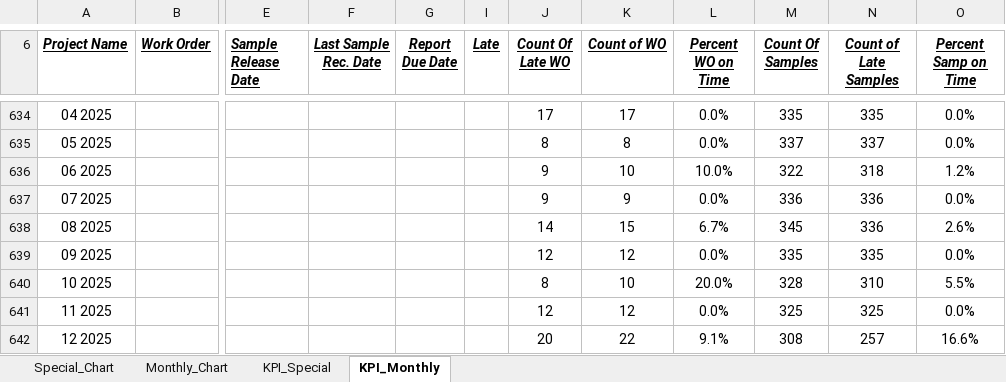
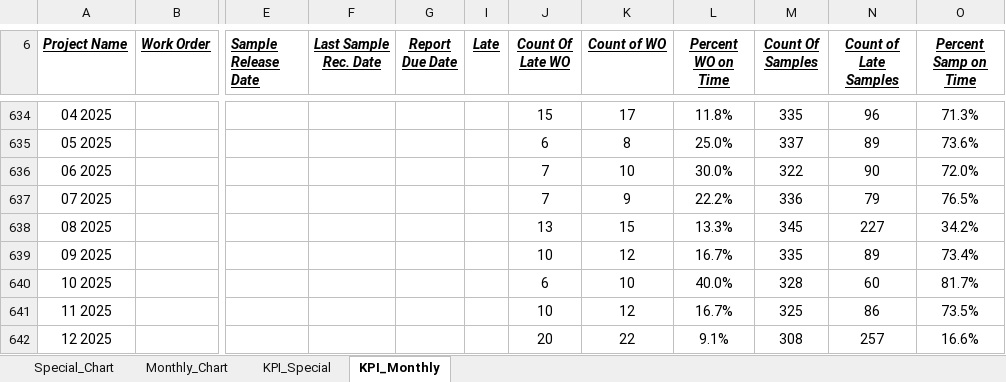
Before and after one commit to pttrailerman-boop/MetadataDrivenReportingEngine-, an Excel workbook: Demo/DemoKPI_ExcelWriter.XLSX, sheet KPI_Monthly, drawn as a sheet; only a part is shown, gaps mark what is left out; values as stored, in another font and other column widths than the file's, no borders; the diff covers the shown part only; the diff names each change by its address in the sheet, - before the commit and + after, or states it on an @@ line.

```diff
--- a/Demo/DemoKPI_ExcelWriter.XLSX (sheet KPI_Monthly)
+++ b/Demo/DemoKPI_ExcelWriter.XLSX (sheet KPI_Monthly)
-J634 (Count Of Late WO): 17
+J634 (Count Of Late WO): 15
-L634 (Percent WO on Time): 0.0%
+L634 (Percent WO on Time): 11.8%
-N634 (Count of Late Samples): 335
+N634 (Count of Late Samples): 96
-O634 (Percent Samp on Time): 0.0%
+O634 (Percent Samp on Time): 71.3%
-J635 (Count Of Late WO): 8
+J635 (Count Of Late WO): 6
-L635 (Percent WO on Time): 0.0%
+L635 (Percent WO on Time): 25.0%
-N635 (Count of Late Samples): 337
+N635 (Count of Late Samples): 89
-O635 (Percent Samp on Time): 0.0%
+O635 (Percent Samp on Time): 73.6%
-J636:J637 (Count Of Late WO): 9
+J636:J637 (Count Of Late WO): 7
-L636 (Percent WO on Time): 10.0%
+L636 (Percent WO on Time): 30.0%
-N636 (Count of Late Samples): 318
+N636 (Count of Late Samples): 90
-O636 (Percent Samp on Time): 1.2%
+O636 (Percent Samp on Time): 72.0%
-L637 (Percent WO on Time): 0.0%
+L637 (Percent WO on Time): 22.2%
-N637 (Count of Late Samples): 336
+N637 (Count of Late Samples): 79
-O637 (Percent Samp on Time): 0.0%
+O637 (Percent Samp on Time): 76.5%
-J638 (Count Of Late WO): 14
+J638 (Count Of Late WO): 13
-L638 (Percent WO on Time): 6.7%
+L638 (Percent WO on Time): 13.3%
-N638 (Count of Late Samples): 336
+N638 (Count of Late Samples): 227
-O638 (Percent Samp on Time): 2.6%
+O638 (Percent Samp on Time): 34.2%
-J639 (Count Of Late WO): 12
+J639 (Count Of Late WO): 10
-L639 (Percent WO on Time): 0.0%
+L639 (Percent WO on Time): 16.7%
-N639 (Count of Late Samples): 335
+N639 (Count of Late Samples): 89
-O639 (Percent Samp on Time): 0.0%
+O639 (Percent Samp on Time): 73.4%
-J640 (Count Of Late WO): 8
+J640 (Count Of Late WO): 6
-L640 (Percent WO on Time): 20.0%
+L640 (Percent WO on Time): 40.0%
-N640 (Count of Late Samples): 310
+N640 (Count of Late Samples): 60
-O640 (Percent Samp on Time): 5.5%
+O640 (Percent Samp on Time): 81.7%
-J641 (Count Of Late WO): 12
+J641 (Count Of Late WO): 10
-L641 (Percent WO on Time): 0.0%
+L641 (Percent WO on Time): 16.7%
-N641 (Count of Late Samples): 325
+N641 (Count of Late Samples): 86
-O641 (Percent Samp on Time): 0.0%
+O641 (Percent Samp on Time): 73.5%
```
Also changed, not shown: 23 added rows, 23 removed rows and 246 edited cells elsewhere in this sheet, sheet Monthly_Chart, charts or pictures, 1 other file.
